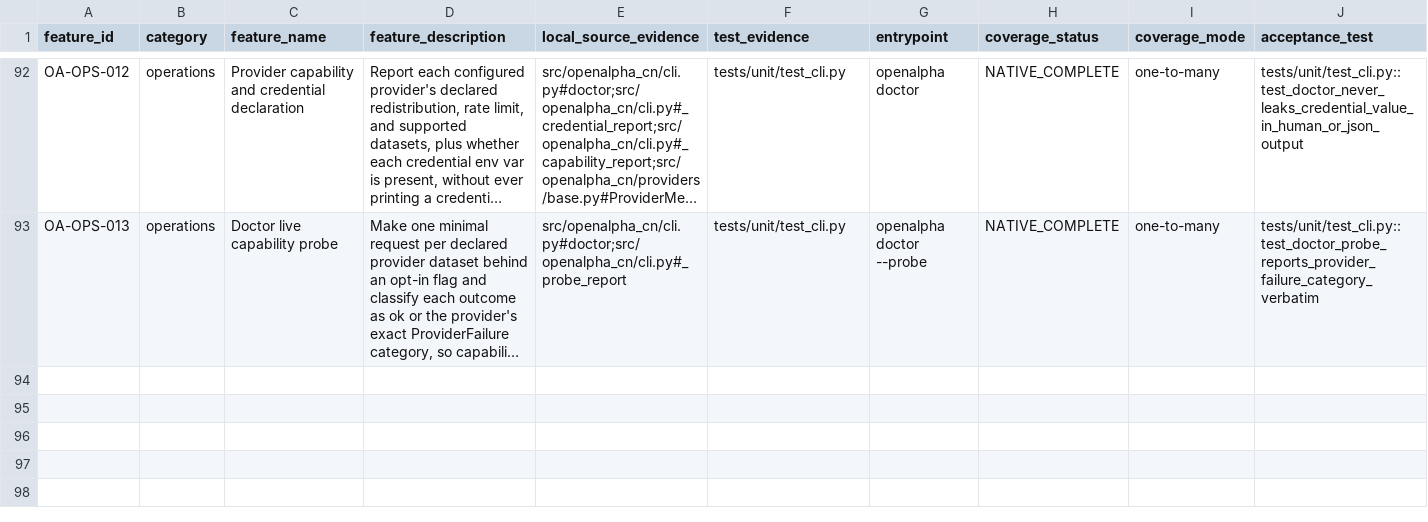
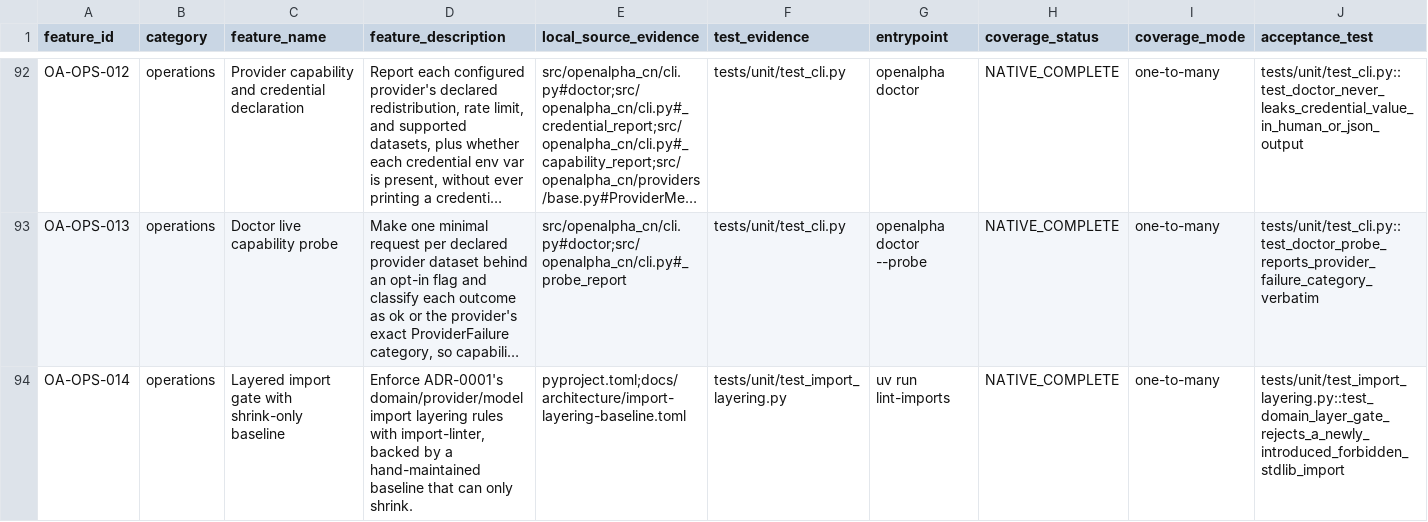
Before and after one commit to licai918/openalpha-cn, a CSV file: artifacts/openalpha-v1-feature-coverage/features.csv, drawn as a sheet; only a part is shown, gaps mark what is left out; long unchanged cells end in …; rows hold the shown columns only; the diff names each change by its address in the sheet, - before the commit and + after, or states it on an @@ line.

```diff
--- a/artifacts/openalpha-v1-feature-coverage/features.csv
+++ b/artifacts/openalpha-v1-feature-coverage/features.csv
+row 94: OA-OPS-014 | operations | Layered import gate with shrink-only baseline | Enforce ADR-0001's domain/provider/model import layering rules with import-linter, backed by a hand-maintained baseline that can only shrink. | pyproject.toml;docs/architecture/import-layering-baseline.toml | tests/unit/test_import_layering.py | uv run lint-imports | NATIVE_COMPLETE | one-to-many | tests/unit/test_import_layering.py::test_domain_layer_gate_rejects_a_newly_introduced_forbidden_stdlib_import
```
Also changed, not shown: 7 other files.
